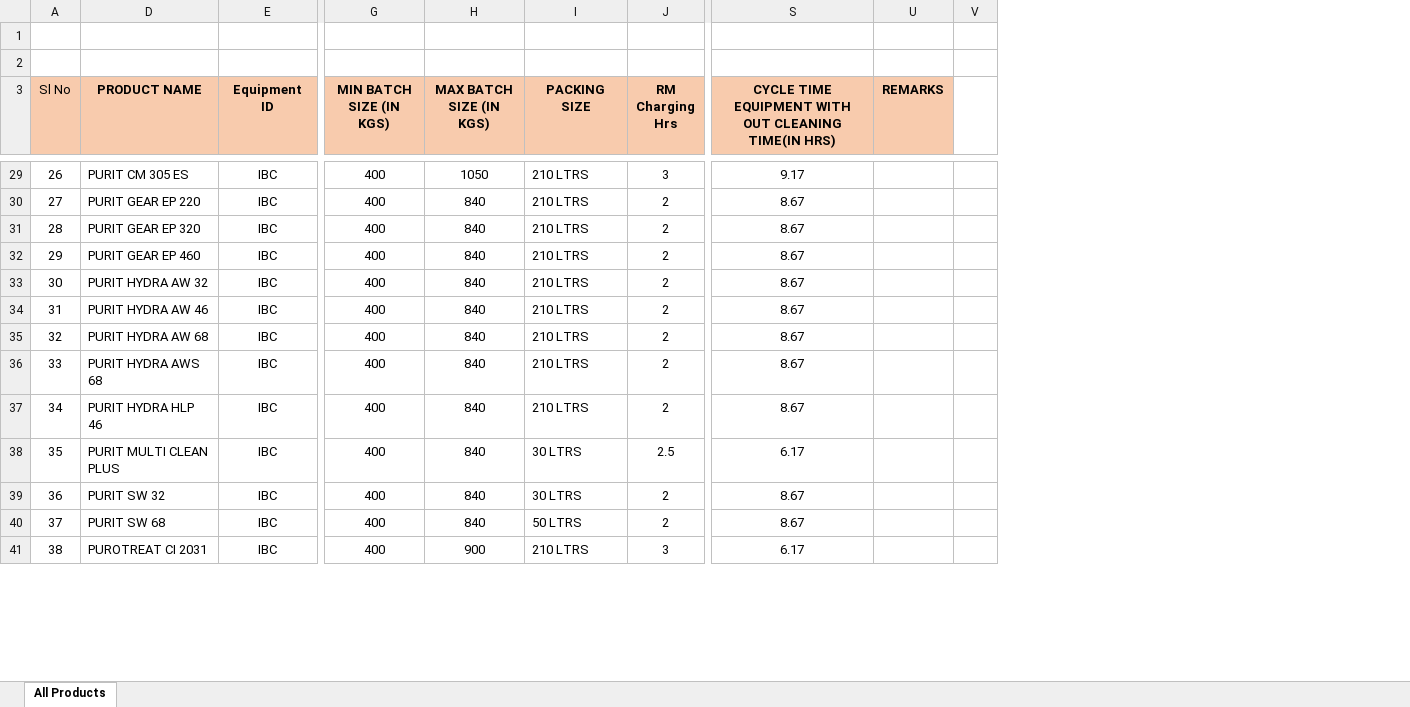
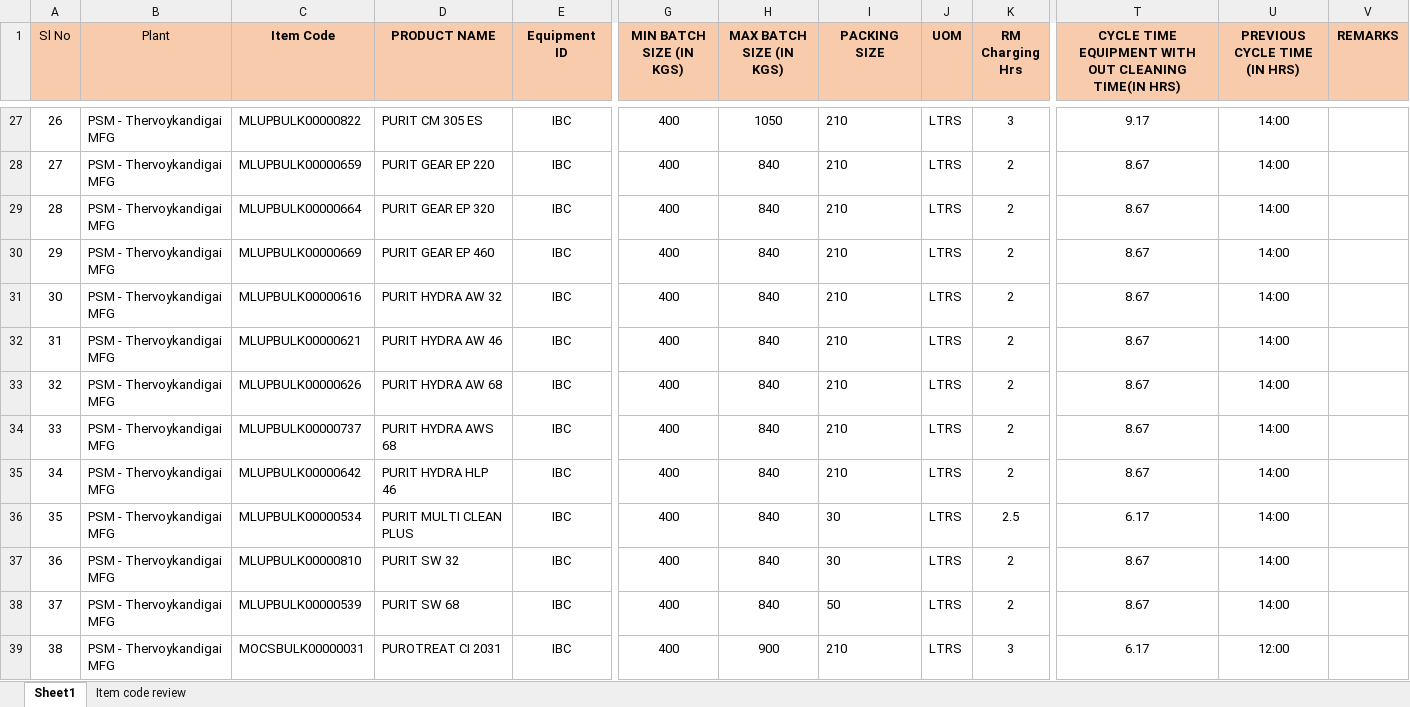
Before and after one commit to geethaponpure/Pon_Pure_SOP_Planning_v2, an Excel workbook: Backend/extra_datasource/Data_Ingestion/PPS Products Cycle Time 05-02-2026.xlsx, sheet Sheet1, drawn as a sheet; only a part is shown, gaps mark what is left out; values as stored, in another font and other column widths than the file's, no borders; conditional formats not drawn; removed rows and columns are numbered as before the commit, all else as after; rows hold the shown columns only; the diff covers the shown part only; the diff names each change by its address in the sheet, - before the commit and + after, or states it on an @@ line.

```diff
--- a/Backend/extra_datasource/Data_Ingestion/PPS Products Cycle Time 05-02-2026.xlsx (sheet Sheet1)
+++ b/Backend/extra_datasource/Data_Ingestion/PPS Products Cycle Time 05-02-2026.xlsx (sheet Sheet1)
-sheet tab: All Products
+sheet tab: Sheet1
+sheet tab: Item code review
@@ column B (Plant) unhidden, rows 27-39: all PSM - Thervoykandigai MFG @@
@@ column C (Item Code) unhidden, rows 27-39: MLUPBULK00000822 | MLUPBULK00000659 | MLUPBULK00000664 | MLUPBULK00000669 | MLUPBULK00000616 | MLUPBULK00000621 | MLUPBULK00000626 | MLUPBULK00000737 | MLUPBULK00000642 | MLUPBULK00000534 | MLUPBULK00000810 | MLUPBULK00000539 | MOCSBULK00000031 @@
+column J (UOM), rows 27-39: all LTRS
+column U (PREVIOUS CYCLE TIME (IN HRS)), rows 27-39: 14:00 | 14:00 | 14:00 | 14:00 | 14:00 | 14:00 | 14:00 | 14:00 | 14:00 | 14:00 | 14:00 | 14:00 | 12:00
-column V, empty
-row 1: (empty)
-row 2: (empty)
-I27:I35 (PACKING SIZE): 210 LTRS
+I27:I35 (PACKING SIZE): 210
-I36:I37 (PACKING SIZE): 30 LTRS
+I36:I37 (PACKING SIZE): 30
-I38 (PACKING SIZE): 50 LTRS
+I38 (PACKING SIZE): 50
-I39 (PACKING SIZE): 210 LTRS
+I39 (PACKING SIZE): 210
```
Also changed, not shown: 252 edited cells, cell formats and merged cells elsewhere in this sheet, formulas that keep their value, hidden cells, 22 other files.
